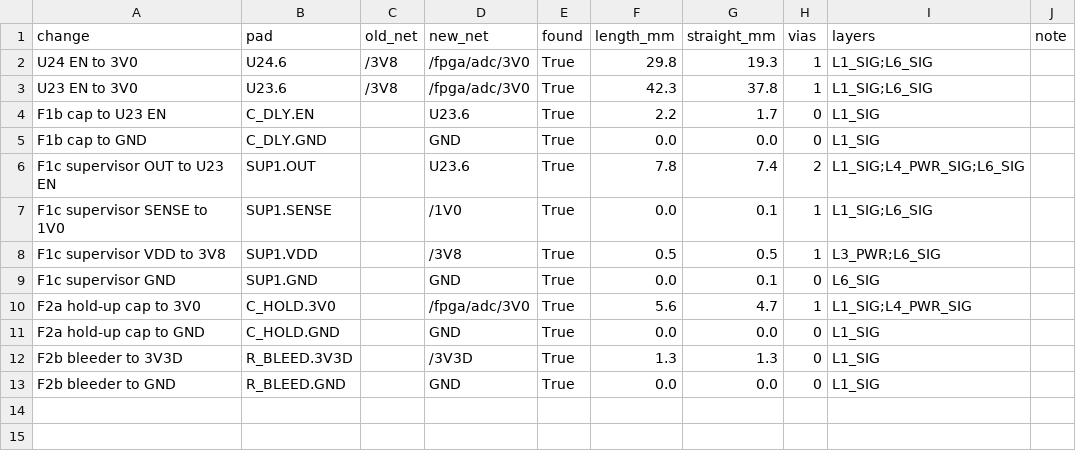
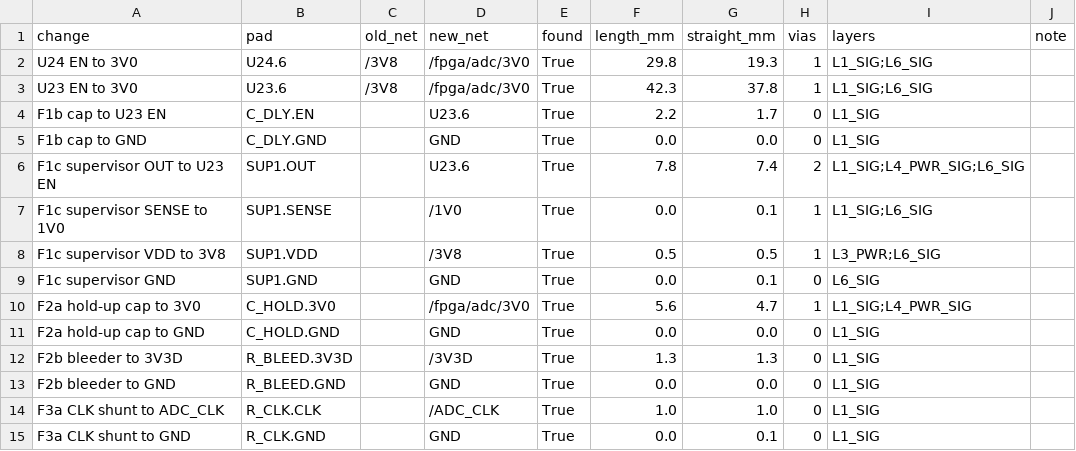
Before and after one commit to davidmhunt/fmcw3-ckflight, a CSV file: analysis/11_board_1rx/route_space.csv, drawn as a sheet; the diff names each change by its address in the sheet, - before the commit and + after, or states it on an @@ line.

```diff
--- a/analysis/11_board_1rx/route_space.csv
+++ b/analysis/11_board_1rx/route_space.csv
+row 14: F3a CLK shunt to ADC_CLK | R_CLK.CLK |  | /ADC_CLK | True | 1.0 | 1.0 | 0 | L1_SIG
+row 15: F3a CLK shunt to GND | R_CLK.GND |  | GND | True | 0.0 | 0.1 | 0 | L1_SIG
```
Also changed, not shown: analysis/15_rx1_powerup/place_fix.csv, 6 other files.
